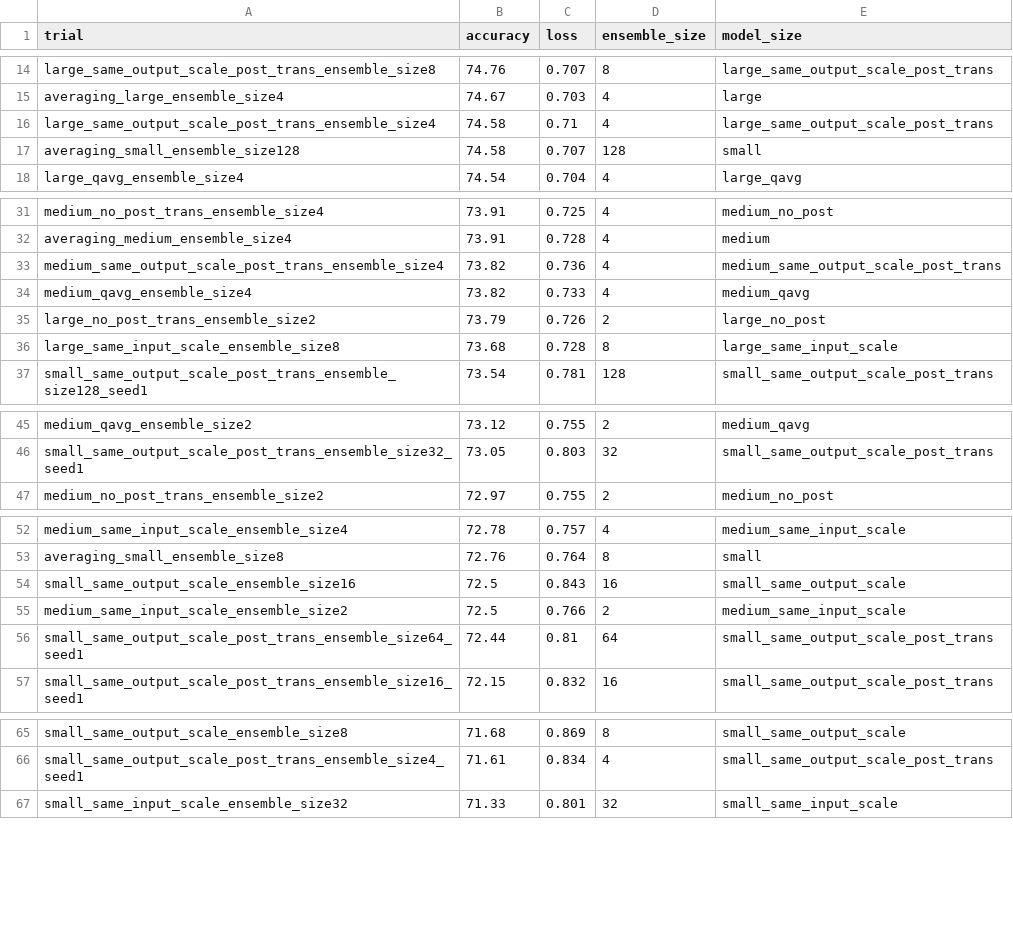
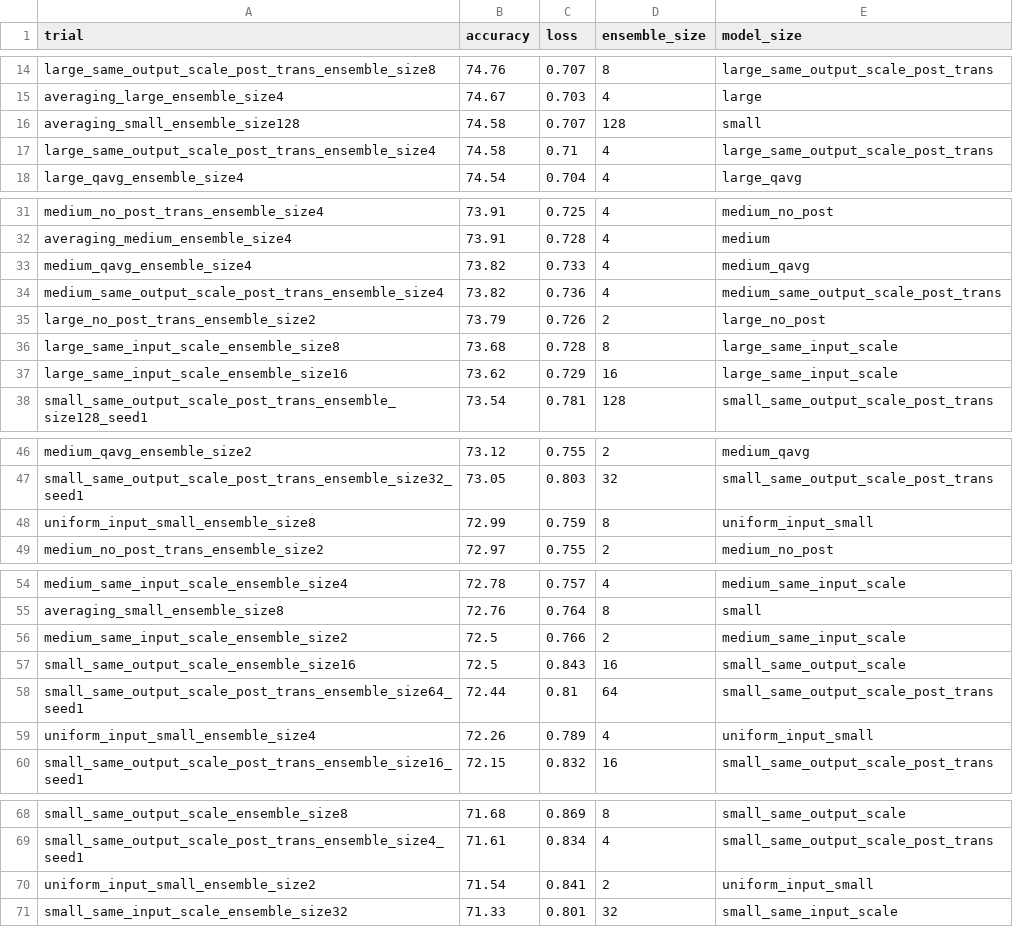
Before and after one commit to oliviaweng/logicnets, a CSV file: examples/jet_substructure/averaging/results.csv, drawn as a sheet; only a part is shown, gaps mark what is left out; the diff covers the shown part only.

Commit message:
uniform input representation sparsity mask generation. Also prepare to launch more uniform input sparsity experiments

```diff
--- a/examples/jet_substructure/averaging/results.csv
+++ b/examples/jet_substructure/averaging/results.csv
@@ -15,4 +15,4 @@ large_same_output_scale_post_trans_ensemble_size8,74.76,0.707,8,large_same_outpu
 averaging_large_ensemble_size4,74.67,0.703,4,large
+averaging_small_ensemble_size128,74.58,0.707,128,small
 large_same_output_scale_post_trans_ensemble_size4,74.58,0.71,4,large_same_output_scale_post_trans
-averaging_small_ensemble_size128,74.58,0.707,128,small
 large_qavg_ensemble_size4,74.54,0.704,4,large_qavg
@@ -32,6 +32,7 @@ medium_no_post_trans_ensemble_size4,73.91,0.725,4,medium_no_post
 averaging_medium_ensemble_size4,73.91,0.728,4,medium
+medium_qavg_ensemble_size4,73.82,0.733,4,medium_qavg
 medium_same_output_scale_post_trans_ensemble_size4,73.82,0.736,4,medium_same_output_scale_post_trans
-medium_qavg_ensemble_size4,73.82,0.733,4,medium_qavg
 large_no_post_trans_ensemble_size2,73.79,0.726,2,large_no_post
 large_same_input_scale_ensemble_size8,73.68,0.728,8,large_same_input_scale
+large_same_input_scale_ensemble_size16,73.62,0.729,16,large_same_input_scale
 small_same_output_scale_post_trans_ensemble_size128_seed1,73.54,0.781,128,small_same_output_scale_post_trans
@@ -46,2 +47,3 @@ medium_qavg_ensemble_size2,73.12,0.755,2,medium_qavg
 small_same_output_scale_post_trans_ensemble_size32_seed1,73.05,0.803,32,small_same_output_scale_post_trans
+uniform_input_small_ensemble_size8,72.99,0.759,8,uniform_input_small
 medium_no_post_trans_ensemble_size2,72.97,0.755,2,medium_no_post
@@ -53,5 +55,6 @@ medium_same_input_scale_ensemble_size4,72.78,0.757,4,medium_same_input_scale
 averaging_small_ensemble_size8,72.76,0.764,8,small
+medium_same_input_scale_ensemble_size2,72.5,0.766,2,medium_same_input_scale
 small_same_output_scale_ensemble_size16,72.5,0.843,16,small_same_output_scale
-medium_same_input_scale_ensemble_size2,72.5,0.766,2,medium_same_input_scale
 small_same_output_scale_post_trans_ensemble_size64_seed1,72.44,0.81,64,small_same_output_scale_post_trans
+uniform_input_small_ensemble_size4,72.26,0.789,4,uniform_input_small
 small_same_output_scale_post_trans_ensemble_size16_seed1,72.15,0.832,16,small_same_output_scale_post_trans
@@ -66,2 +69,3 @@ small_same_output_scale_ensemble_size8,71.68,0.869,8,small_same_output_scale
 small_same_output_scale_post_trans_ensemble_size4_seed1,71.61,0.834,4,small_same_output_scale_post_trans
+uniform_input_small_ensemble_size2,71.54,0.841,2,uniform_input_small
 small_same_input_scale_ensemble_size32,71.33,0.801,32,small_same_input_scale
```
Also changed, not shown: 2 moved rows elsewhere in this file, 47 other files.
